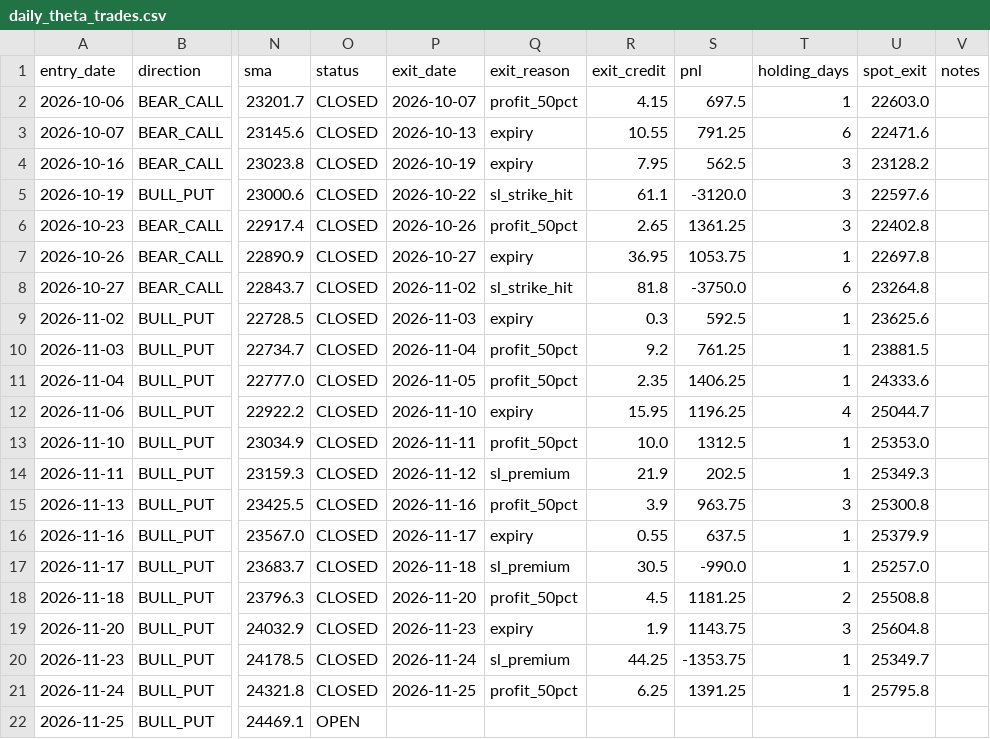
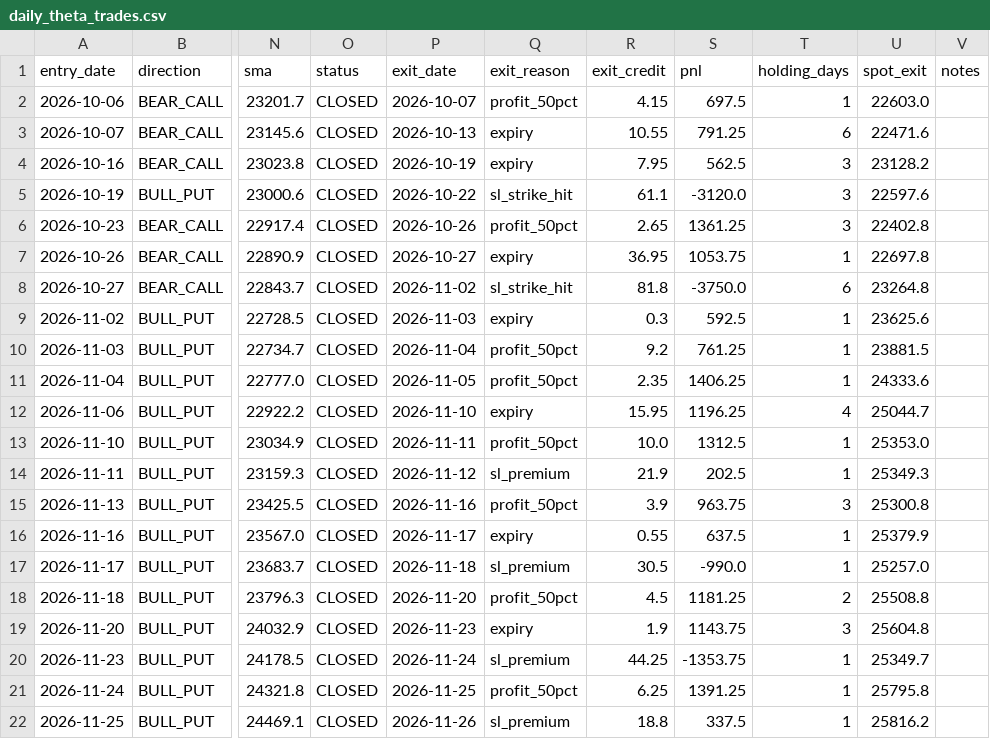
Before and after one commit to anilsahu89/My-world, a CSV file: scanners/papertrades/daily_theta_trades.csv, drawn as a sheet; only a part is shown, gaps mark what is left out; the diff names each change by its address in the sheet, - before the commit and + after, or states it on an @@ line.

```diff
--- a/scanners/papertrades/daily_theta_trades.csv
+++ b/scanners/papertrades/daily_theta_trades.csv
-O22 (status): OPEN
+O22 (status): CLOSED
-P22 (exit_date): (empty)
+P22 (exit_date): 2026-11-26
-Q22 (exit_reason): (empty)
+Q22 (exit_reason): sl_premium
-R22 (exit_credit): (empty)
+R22 (exit_credit): 18.8
-S22 (pnl): (empty)
+S22 (pnl): 337.5
-T22 (holding_days): (empty)
+T22 (holding_days): 1
-U22 (spot_exit): (empty)
+U22 (spot_exit): 25816.2
```
Also changed, not shown: scanners/papertrades/nifty_premium_mill_trades.csv, 15 other files.
